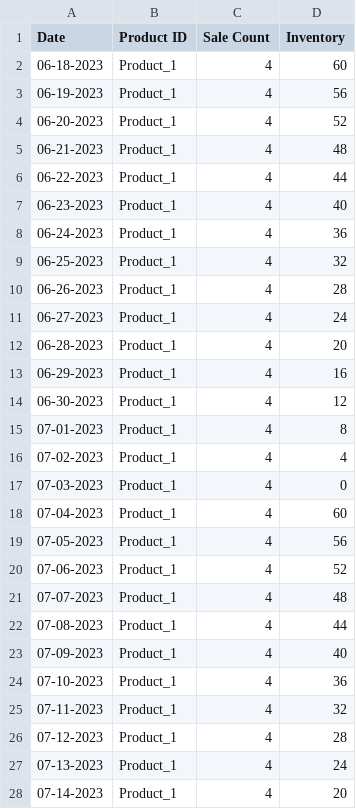
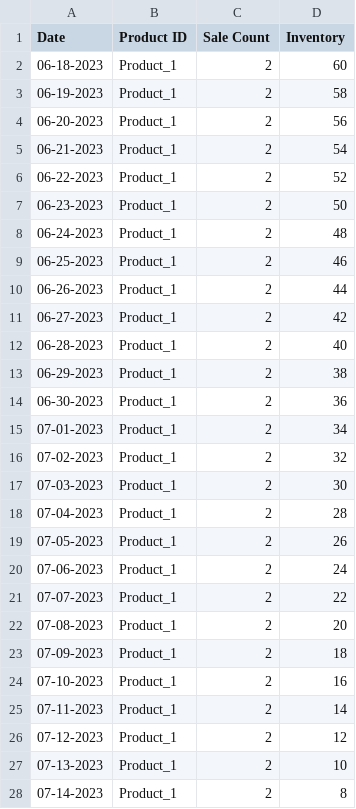
Before and after one commit to shanayamalik/inventory-forecast, a CSV file: Inventory Management/XGBoost/dataset/dataset.csv, drawn as a sheet; only a part is shown; the diff covers the shown part only.

```diff
--- a/Inventory Management/XGBoost/dataset/dataset.csv
+++ b/Inventory Management/XGBoost/dataset/dataset.csv
@@ -1,28 +1,28 @@
 Date,Product ID,Sale Count,Inventory
-06-18-2023,Product_1,4,60
-06-19-2023,Product_1,4,56
-06-20-2023,Product_1,4,52
-06-21-2023,Product_1,4,48
-06-22-2023,Product_1,4,44
-06-23-2023,Product_1,4,40
-06-24-2023,Product_1,4,36
-06-25-2023,Product_1,4,32
-06-26-2023,Product_1,4,28
-06-27-2023,Product_1,4,24
-06-28-2023,Product_1,4,20
-06-29-2023,Product_1,4,16
-06-30-2023,Product_1,4,12
-07-01-2023,Product_1,4,8
-07-02-2023,Product_1,4,4
-07-03-2023,Product_1,4,0
-07-04-2023,Product_1,4,60
-07-05-2023,Product_1,4,56
-07-06-2023,Product_1,4,52
-07-07-2023,Product_1,4,48
-07-08-2023,Product_1,4,44
-07-09-2023,Product_1,4,40
-07-10-2023,Product_1,4,36
-07-11-2023,Product_1,4,32
-07-12-2023,Product_1,4,28
-07-13-2023,Product_1,4,24
-07-14-2023,Product_1,4,20
+06-18-2023,Product_1,2,60
+06-19-2023,Product_1,2,58
+06-20-2023,Product_1,2,56
+06-21-2023,Product_1,2,54
+06-22-2023,Product_1,2,52
+06-23-2023,Product_1,2,50
+06-24-2023,Product_1,2,48
+06-25-2023,Product_1,2,46
+06-26-2023,Product_1,2,44
+06-27-2023,Product_1,2,42
+06-28-2023,Product_1,2,40
+06-29-2023,Product_1,2,38
+06-30-2023,Product_1,2,36
+07-01-2023,Product_1,2,34
+07-02-2023,Product_1,2,32
+07-03-2023,Product_1,2,30
+07-04-2023,Product_1,2,28
+07-05-2023,Product_1,2,26
+07-06-2023,Product_1,2,24
+07-07-2023,Product_1,2,22
+07-08-2023,Product_1,2,20
+07-09-2023,Product_1,2,18
+07-10-2023,Product_1,2,16
+07-11-2023,Product_1,2,14
+07-12-2023,Product_1,2,12
+07-13-2023,Product_1,2,10
+07-14-2023,Product_1,2,8
```
Also changed, not shown: 65 edited cells elsewhere in this file, 36 other files.
